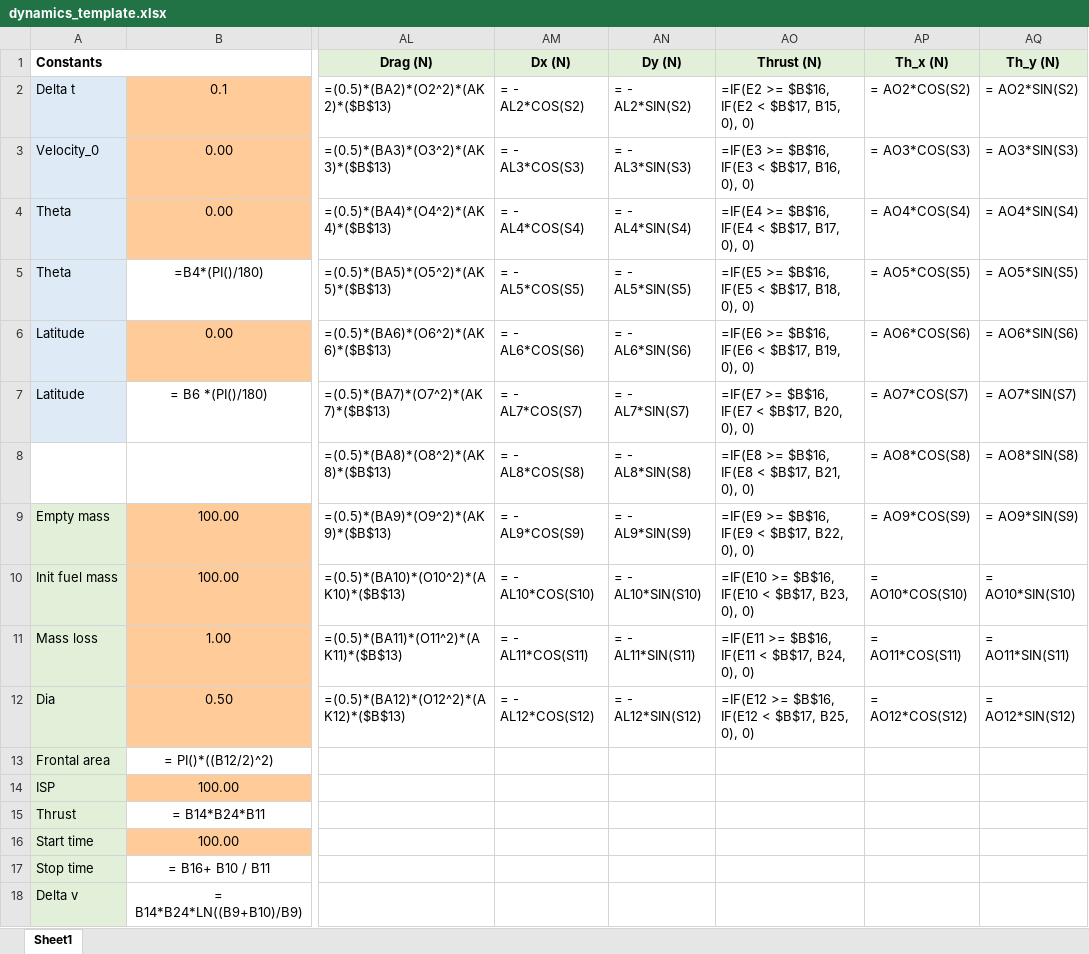
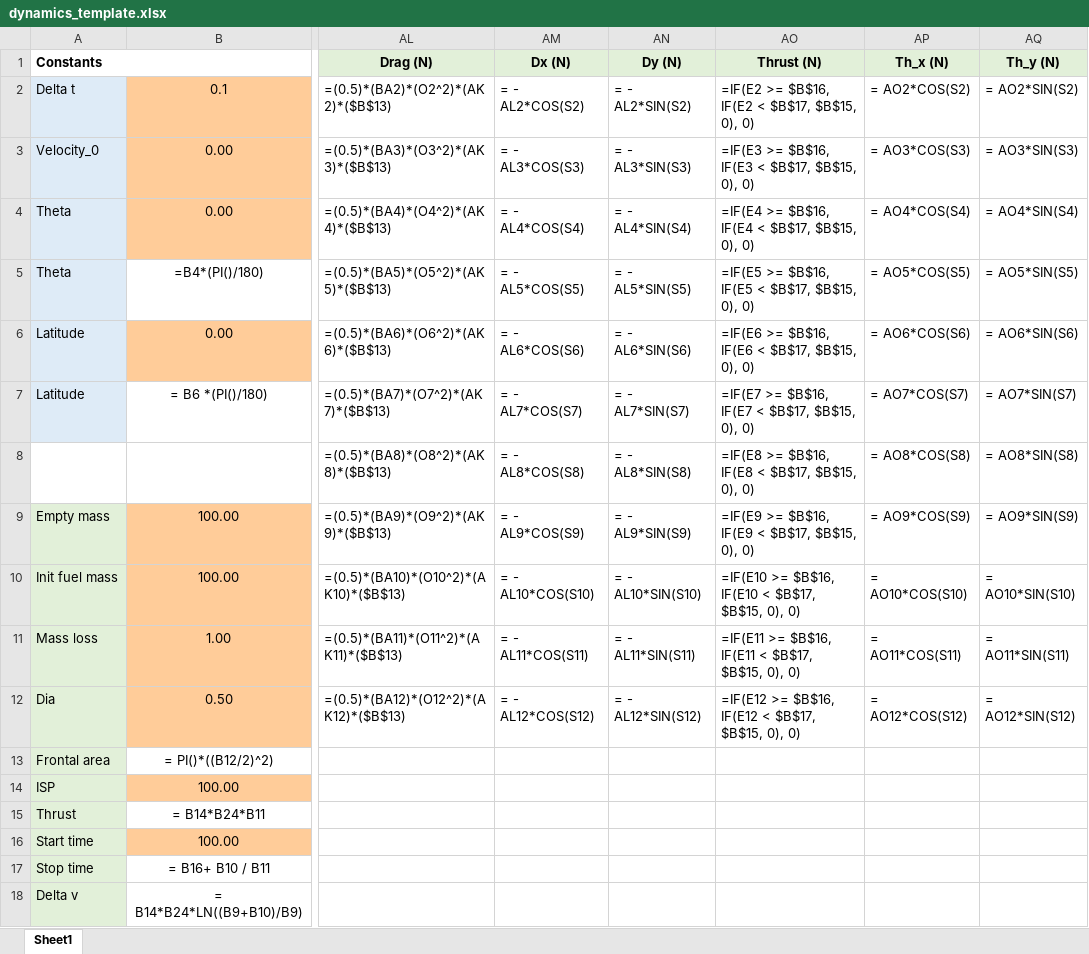
Before and after one commit to hgducharme/Undergraduate, an Excel workbook: Aero210/dynamics_template.xlsx, sheet Sheet1, drawn as a sheet; only a part is shown, gaps mark what is left out; values as stored, in another font and other column widths than the file's, no borders; formulas are shown in place of their values; charts and pictures and conditional formats not drawn; the diff names each change by its address in the sheet, - before the commit and + after, or states it on an @@ line.

Commit message:
Fixed thrust bug

```diff
--- a/Aero210/dynamics_template.xlsx (sheet Sheet1)
+++ b/Aero210/dynamics_template.xlsx (sheet Sheet1)
-AO2 (Thrust (N)): =IF(E2 >= $B$16, IF(E2 < $B$17, B15, 0), 0)
+AO2 (Thrust (N)): =IF(E2 >= $B$16, IF(E2 < $B$17, $B$15, 0), 0)
-AO3 (Thrust (N)): =IF(E3 >= $B$16, IF(E3 < $B$17, B16, 0), 0)
+AO3 (Thrust (N)): =IF(E3 >= $B$16, IF(E3 < $B$17, $B$15, 0), 0)
-AO4 (Thrust (N)): =IF(E4 >= $B$16, IF(E4 < $B$17, B17, 0), 0)
+AO4 (Thrust (N)): =IF(E4 >= $B$16, IF(E4 < $B$17, $B$15, 0), 0)
-AO5 (Thrust (N)): =IF(E5 >= $B$16, IF(E5 < $B$17, B18, 0), 0)
+AO5 (Thrust (N)): =IF(E5 >= $B$16, IF(E5 < $B$17, $B$15, 0), 0)
-AO6 (Thrust (N)): =IF(E6 >= $B$16, IF(E6 < $B$17, B19, 0), 0)
+AO6 (Thrust (N)): =IF(E6 >= $B$16, IF(E6 < $B$17, $B$15, 0), 0)
-AO7 (Thrust (N)): =IF(E7 >= $B$16, IF(E7 < $B$17, B20, 0), 0)
+AO7 (Thrust (N)): =IF(E7 >= $B$16, IF(E7 < $B$17, $B$15, 0), 0)
-AO8 (Thrust (N)): =IF(E8 >= $B$16, IF(E8 < $B$17, B21, 0), 0)
+AO8 (Thrust (N)): =IF(E8 >= $B$16, IF(E8 < $B$17, $B$15, 0), 0)
-AO9 (Thrust (N)): =IF(E9 >= $B$16, IF(E9 < $B$17, B22, 0), 0)
+AO9 (Thrust (N)): =IF(E9 >= $B$16, IF(E9 < $B$17, $B$15, 0), 0)
-AO10 (Thrust (N)): …< $B$17, B23, 0), 0)
+AO10 (Thrust (N)): …< $B$17, $B$15, 0), 0)
-AO11 (Thrust (N)): …< $B$17, B24, 0), 0)
+AO11 (Thrust (N)): …< $B$17, $B$15, 0), 0)
-AO12 (Thrust (N)): …< $B$17, B25, 0), 0)
+AO12 (Thrust (N)): …< $B$17, $B$15, 0), 0)
```
Also changed, not shown: 1 other file.
